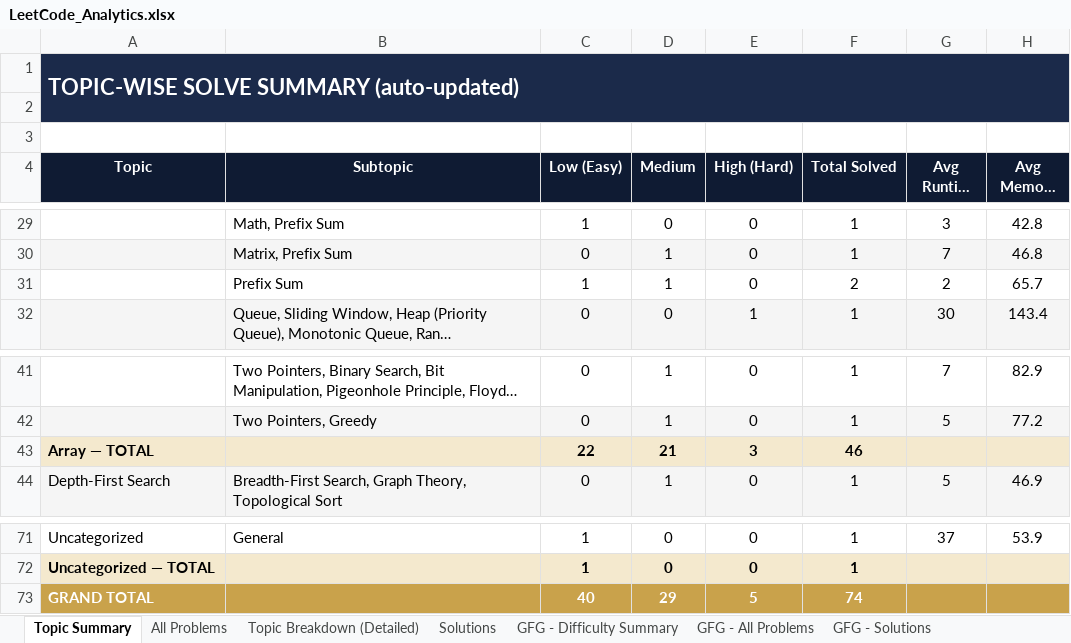
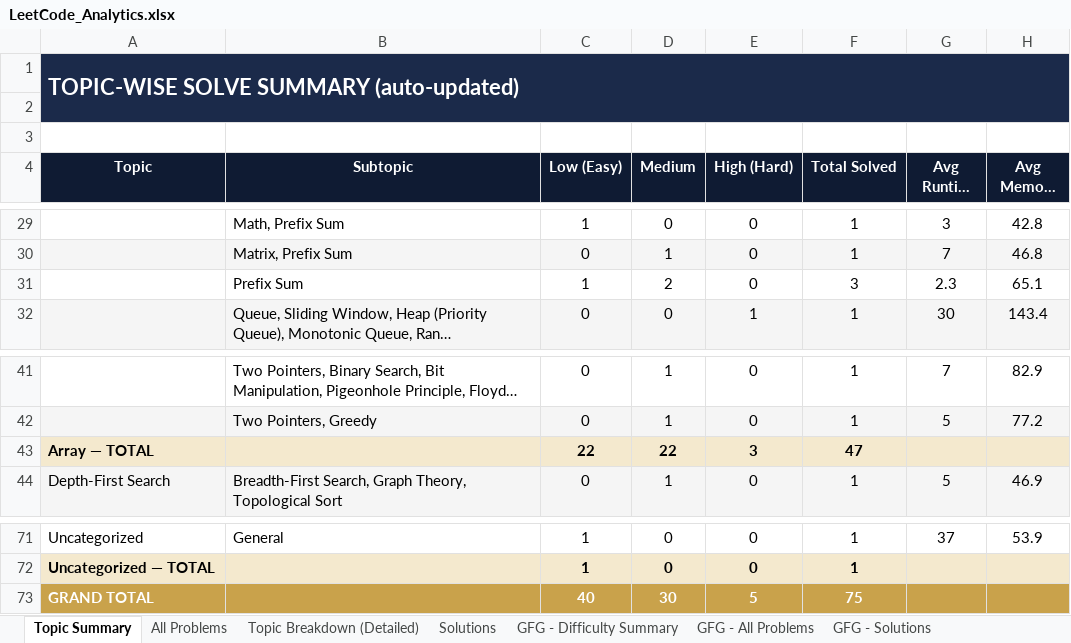
Before and after one commit to jaganathan-v/LeetCode_solutions, an Excel workbook: reports/LeetCode_Analytics.xlsx, sheet Topic Summary, drawn as a sheet; only a part is shown, gaps mark what is left out; long unchanged cells end in …; values as stored, in another font and other column widths than the file's, no borders; removed rows and columns are numbered as before the commit, all else as after; the diff names each change by its address in the sheet, - before the commit and + after, or states it on an @@ line.

```diff
--- a/reports/LeetCode_Analytics.xlsx (sheet Topic Summary)
+++ b/reports/LeetCode_Analytics.xlsx (sheet Topic Summary)
-row 31:  | Prefix Sum | 1 | 1 | 0 | 2 | 2 | 65.7
+row 31:  | Prefix Sum | 1 | 2 | 0 | 3 | 2.3 | 65.1
-D43 (Medium): 21
+D43 (Medium): 22
-F43 (Total Solved): 46
+F43 (Total Solved): 47
-D73 (Medium): 29
+D73 (Medium): 30
-F73 (Total Solved): 74
+F73 (Total Solved): 75
```
Also changed, not shown: sheet Topic Breakdown (Detailed), sheet All Problems, sheet Solutions, sheet Cross-Platform Summary, 1 other file.
